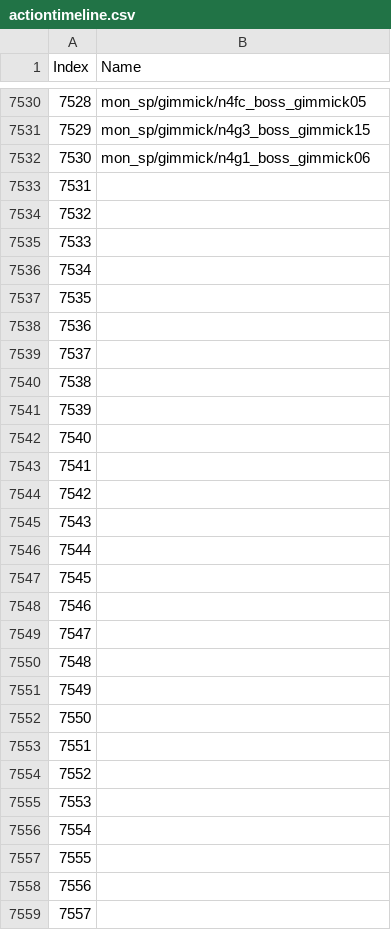
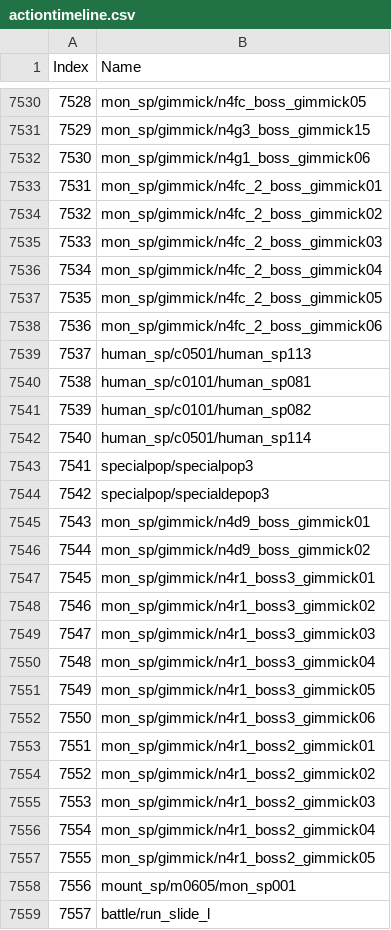
Before and after one commit to imchillin/SSTool, a CSV file: FFXIVTool/Resources/actiontimeline.csv, drawn as a sheet; only a part is shown, gaps mark what is left out; the diff covers the shown part only.

Commit message:
Updated Animation List

```diff
--- a/FFXIVTool/Resources/actiontimeline.csv
+++ b/FFXIVTool/Resources/actiontimeline.csv
@@ -7532,28 +7532,28 @@ Index, Name
 7530,"mon_sp/gimmick/n4g1_boss_gimmick06"
-7531,""
-7532,""
-7533,""
-7534,""
-7535,""
-7536,""
-7537,""
-7538,""
-7539,""
-7540,""
-7541,""
-7542,""
-7543,""
-7544,""
-7545,""
-7546,""
-7547,""
-7548,""
-7549,""
-7550,""
-7551,""
-7552,""
-7553,""
-7554,""
-7555,""
-7556,""
-7557,""
+7531,"mon_sp/gimmick/n4fc_2_boss_gimmick01"
+7532,"mon_sp/gimmick/n4fc_2_boss_gimmick02"
+7533,"mon_sp/gimmick/n4fc_2_boss_gimmick03"
+7534,"mon_sp/gimmick/n4fc_2_boss_gimmick04"
+7535,"mon_sp/gimmick/n4fc_2_boss_gimmick05"
+7536,"mon_sp/gimmick/n4fc_2_boss_gimmick06"
+7537,"human_sp/c0501/human_sp113"
+7538,"human_sp/c0101/human_sp081"
+7539,"human_sp/c0101/human_sp082"
+7540,"human_sp/c0501/human_sp114"
+7541,"specialpop/specialpop3"
+7542,"specialpop/specialdepop3"
+7543,"mon_sp/gimmick/n4d9_boss_gimmick01"
+7544,"mon_sp/gimmick/n4d9_boss_gimmick02"
+7545,"mon_sp/gimmick/n4r1_boss3_gimmick01"
+7546,"mon_sp/gimmick/n4r1_boss3_gimmick02"
+7547,"mon_sp/gimmick/n4r1_boss3_gimmick03"
+7548,"mon_sp/gimmick/n4r1_boss3_gimmick04"
+7549,"mon_sp/gimmick/n4r1_boss3_gimmick05"
+7550,"mon_sp/gimmick/n4r1_boss3_gimmick06"
+7551,"mon_sp/gimmick/n4r1_boss2_gimmick01"
+7552,"mon_sp/gimmick/n4r1_boss2_gimmick02"
+7553,"mon_sp/gimmick/n4r1_boss2_gimmick03"
+7554,"mon_sp/gimmick/n4r1_boss2_gimmick04"
+7555,"mon_sp/gimmick/n4r1_boss2_gimmick05"
+7556,"mount_sp/m0605/mon_sp001"
+7557,"battle/run_slide_l"
```
Also changed, not shown: 20 added rows and 81 edited cells elsewhere in this file, 3 other files.
